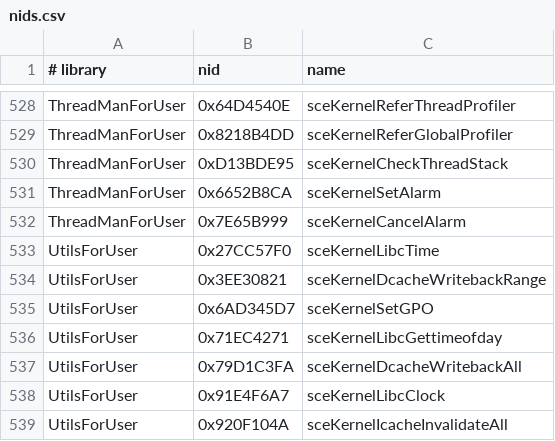
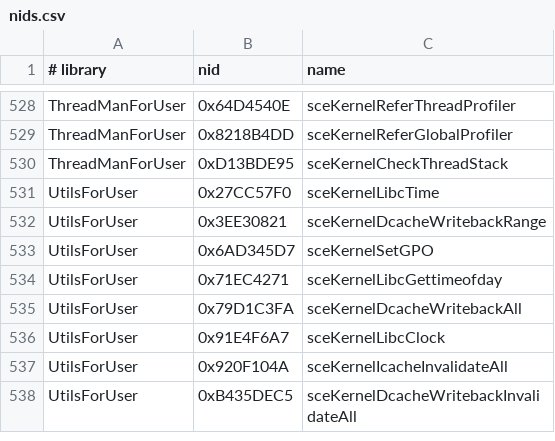
Before and after one commit to eldaxe/PortableKit, a CSV file: configs/nids.csv, drawn as a sheet; only a part is shown, gaps mark what is left out; the shorter side is filled out with more unchanged rows.

Commit message:
Remove unported GE2 alarm NIDs

```diff
--- a/configs/nids.csv
+++ b/configs/nids.csv
@@ -530,4 +530,2 @@ ThreadManForUser,0x8218B4DD,sceKernelReferGlobalProfiler
 ThreadManForUser,0xD13BDE95,sceKernelCheckThreadStack
-ThreadManForUser,0x6652B8CA,sceKernelSetAlarm
-ThreadManForUser,0x7E65B999,sceKernelCancelAlarm
 UtilsForUser,0x27CC57F0,sceKernelLibcTime
```
